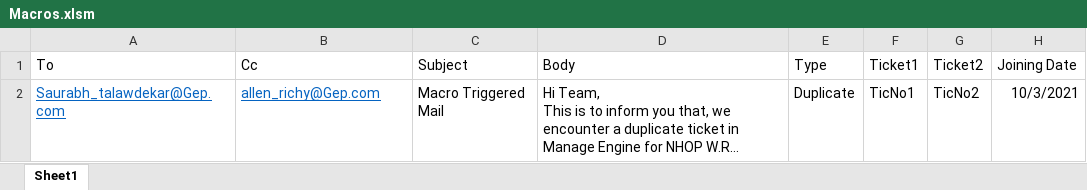
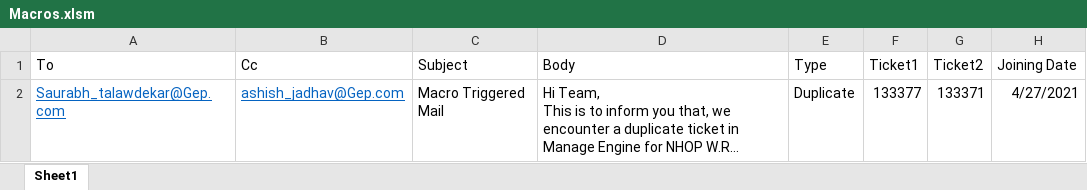
Before and after one commit to ravikiranjagadale-gep/NHOP-LWD-Automation, an Excel workbook: Configration/Macro_Ver2/Macros.xlsm, sheet Sheet1, drawn as a sheet; long unchanged cells end in …; values as stored, in another font and other column widths than the file's, no borders; the diff names each change by its address in the sheet, - before the commit and + after, or states it on an @@ line.

Commit message:
Ashish

```diff
--- a/Configration/Macro_Ver2/Macros.xlsm (sheet Sheet1)
+++ b/Configration/Macro_Ver2/Macros.xlsm (sheet Sheet1)
-B2 (Cc): allen_richy@Gep.com
+B2 (Cc): ashish_jadhav@Gep.com
-F2 (Ticket1): TicNo1
+F2 (Ticket1): 133377
-G2 (Ticket2): TicNo2
+G2 (Ticket2): 133371
-H2 (Joining Date): 10/3/2021
+H2 (Joining Date): 4/27/2021
```
Also changed, not shown: 3 other files.
